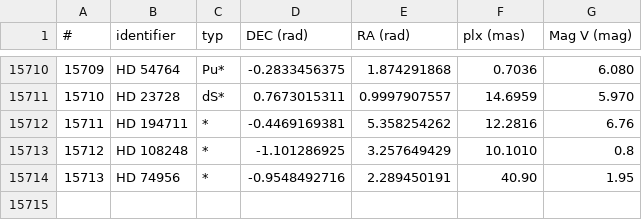
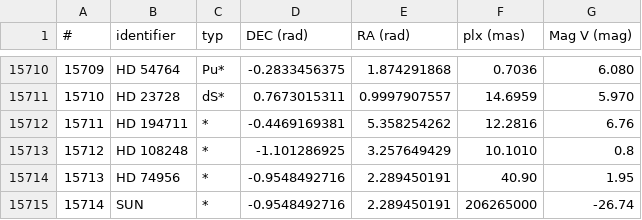
Before and after one commit to edsonpetrinijr/stellarium, a CSV file: data.csv, drawn as a sheet; only a part is shown, gaps mark what is left out; the diff names each change by its address in the sheet, - before the commit and + after, or states it on an @@ line.

```diff
--- a/data.csv
+++ b/data.csv
+row 15715: 15714 | SUN | * | -0.9548492716 | 2.289450191 | 206265000 | -26.74
```
Also changed, not shown: 5 other files.
